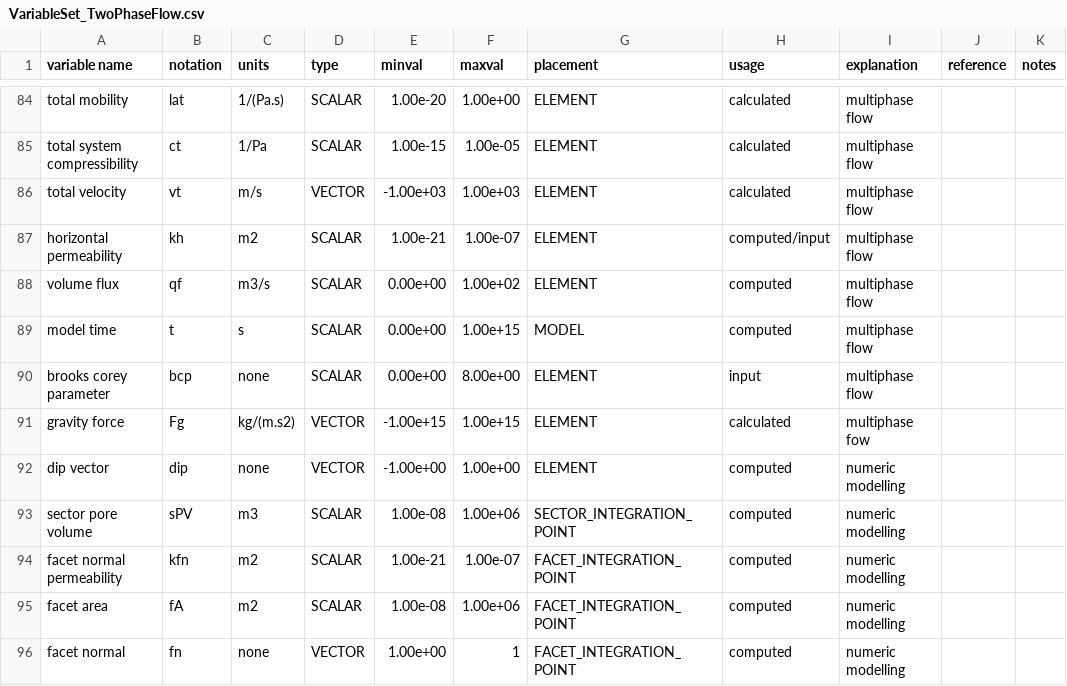
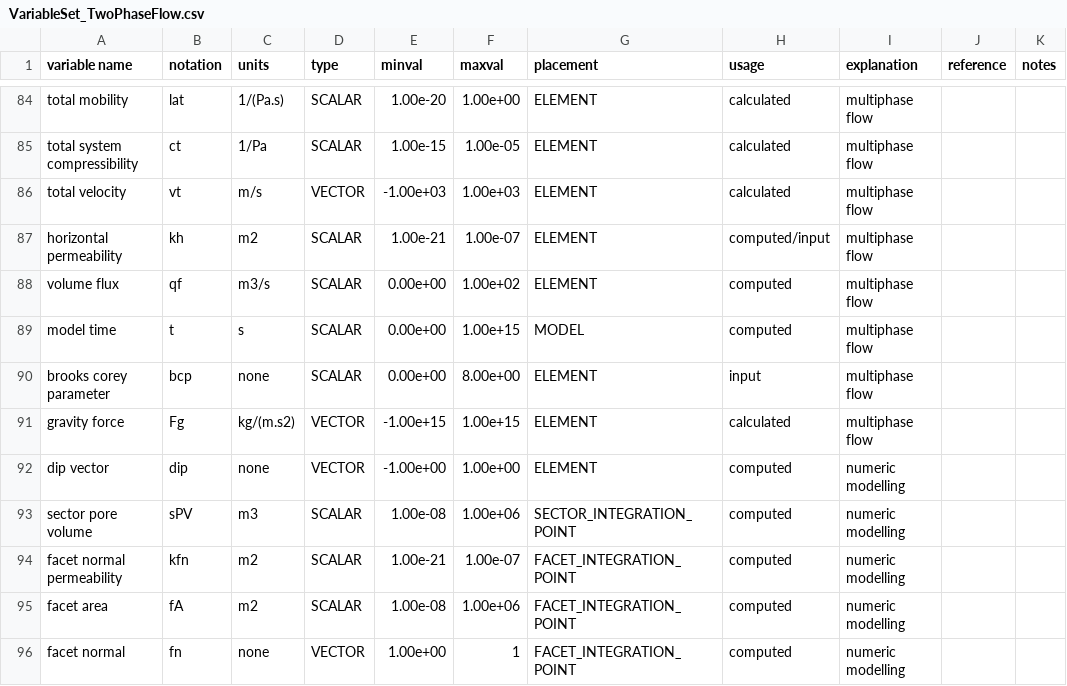
Before and after one commit to openCSMP/openCSMP, a CSV file: source/includes/integration/finite_volumes/generic_transport_scheme/VariableSet_TwoPhaseFlow.csv, drawn as a sheet; only a part is shown, gaps mark what is left out.

Commit message:
s/fow/flow/

```diff
--- a/source/includes/integration/finite_volumes/generic_transport_scheme/VariableSet_TwoPhaseFlow.csv
+++ b/source/includes/integration/finite_volumes/generic_transport_scheme/VariableSet_TwoPhaseFlow.csv
@@ -90,3 +90,3 @@ model time,t,s,SCALAR,0.00e+00,1.00e+15,MODEL,computed,multiphase flow,,
 brooks corey parameter,bcp,none,SCALAR,0.00e+00,8.00e+00,ELEMENT,input ,multiphase flow,,
-gravity force,Fg,kg/(m.s2),VECTOR,-1.00e+15,1.00e+15,ELEMENT,calculated,multiphase fow,,
+gravity force,Fg,kg/(m.s2),VECTOR,-1.00e+15,1.00e+15,ELEMENT,calculated,multiphase flow,,
 dip vector,dip,none,VECTOR,-1.00e+00,1.00e+00,ELEMENT,computed,numeric modelling,,
```
